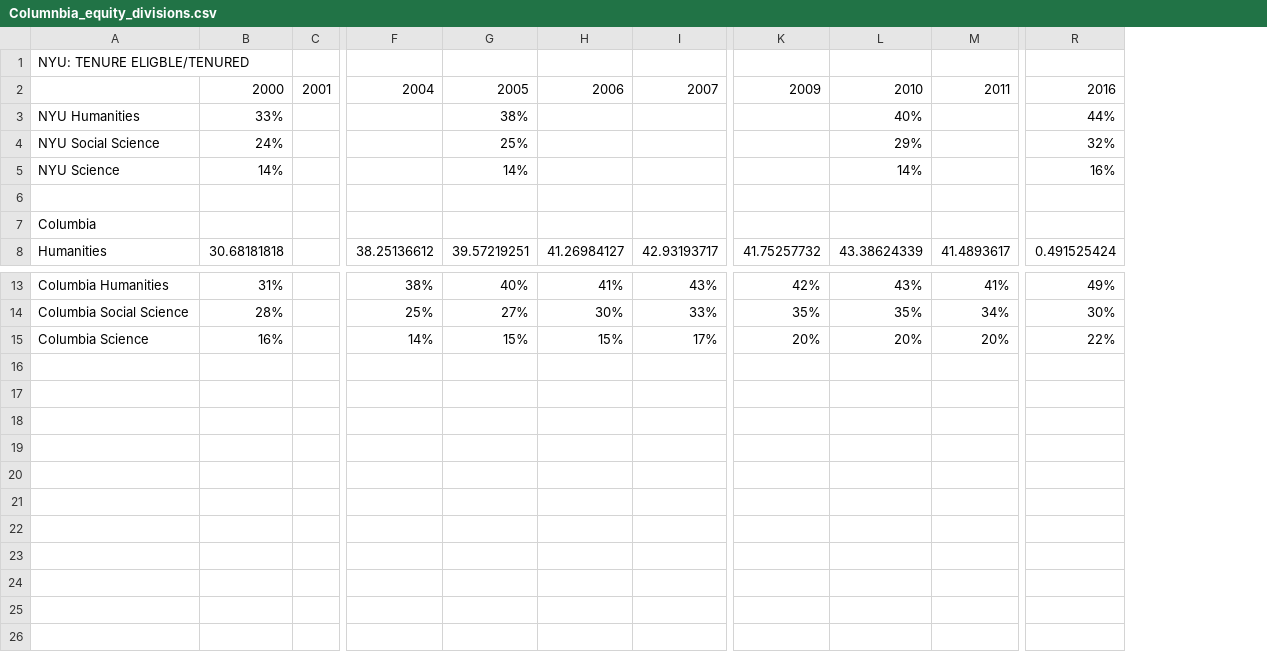
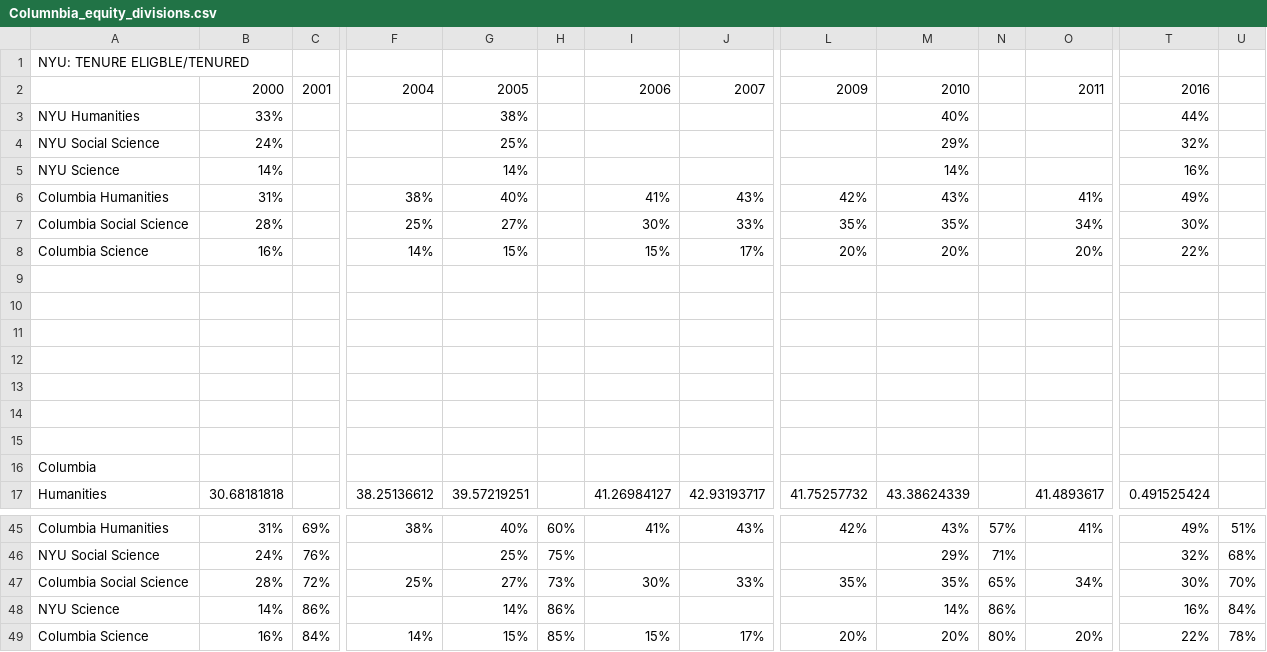
Before and after one commit to miopio/ms1-project, a CSV file: data/Columnbia_equity_divisions.csv, drawn as a sheet; only a part is shown, gaps mark what is left out; addresses are those after the commit; rows hold the shown columns only; the diff covers the shown part only; the diff names each change by its address in the sheet, - before the commit and + after, or states it on an @@ line.

```diff
--- a/data/Columnbia_equity_divisions.csv
+++ b/data/Columnbia_equity_divisions.csv
+column H, row 45: 60%; row 47: 73%; row 49: 85%
+column N, row 45: 57%; row 47: 65%; row 49: 80%
+column U, row 45: 51%; row 47: 70%; row 49: 78%
+row 6: Columbia Humanities | 31% |  | 38% | 40% |  | 41% | 43% | 42% | 43% |  | 41% | 49%
+row 7: Columbia Social Science | 28% |  | 25% | 27% |  | 30% | 33% | 35% | 35% |  | 34% | 30%
+row 8: Columbia Science | 16% |  | 14% | 15% |  | 15% | 17% | 20% | 20% |  | 20% | 22%
+row 9: (empty)
+row 10: (empty)
+row 11: (empty)
+row 12: (empty)
+row 13: (empty)
+row 14: (empty)
-C45: (empty)
+C45: 69%
+row 46: NYU Social Science | 24% | 76% |  | 25% | 75% |  |  |  | 29% | 71% |  | 32% | 68%
-C47: (empty)
+C47: 72%
+row 48: NYU Science | 14% | 86% |  | 14% | 86% |  |  |  | 14% | 86% |  | 16% | 84%
-C49: (empty)
+C49: 84%
```
Also changed, not shown: 23 added rows and 1 edited cell elsewhere in this file, 5 other files.
